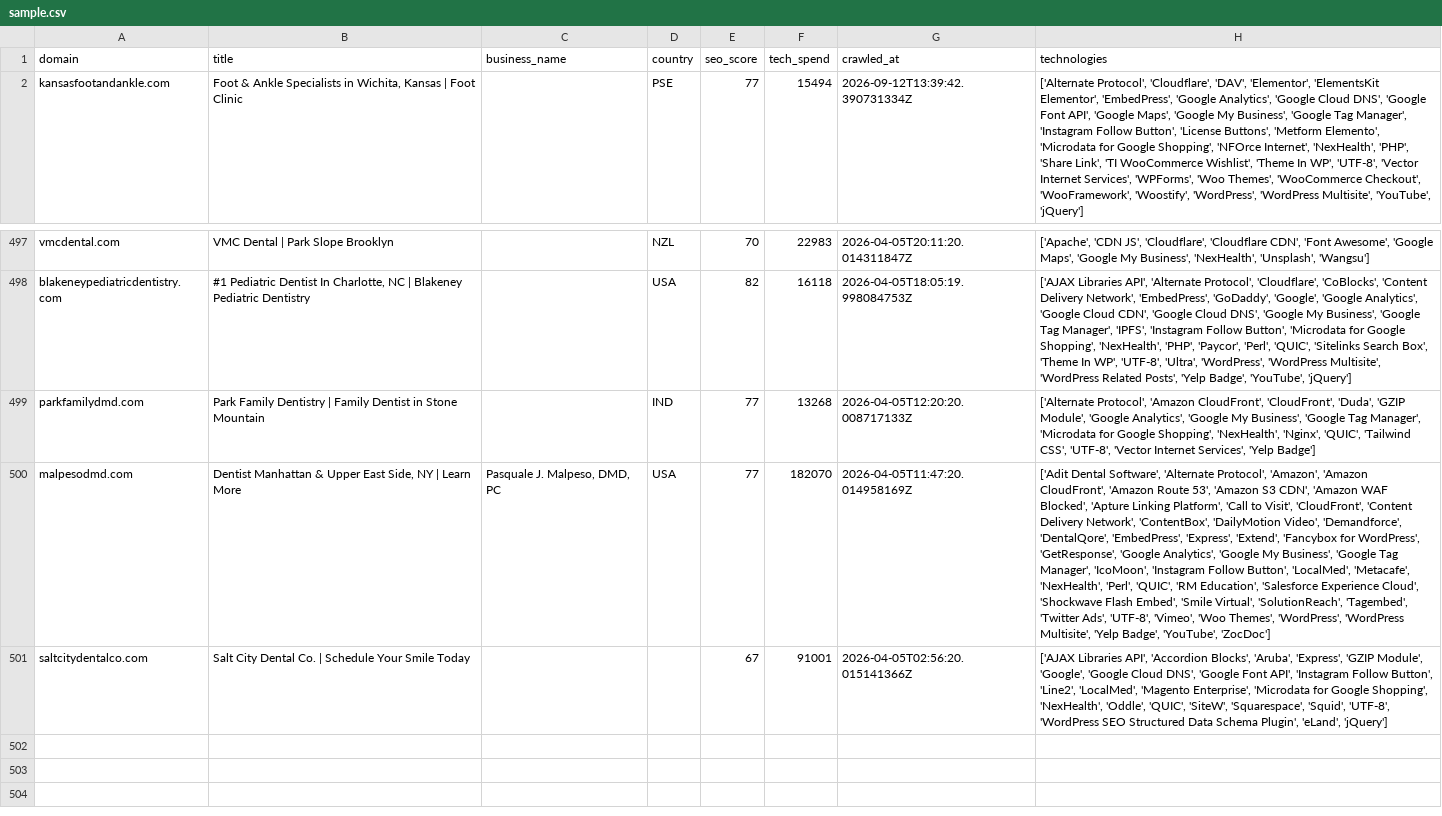
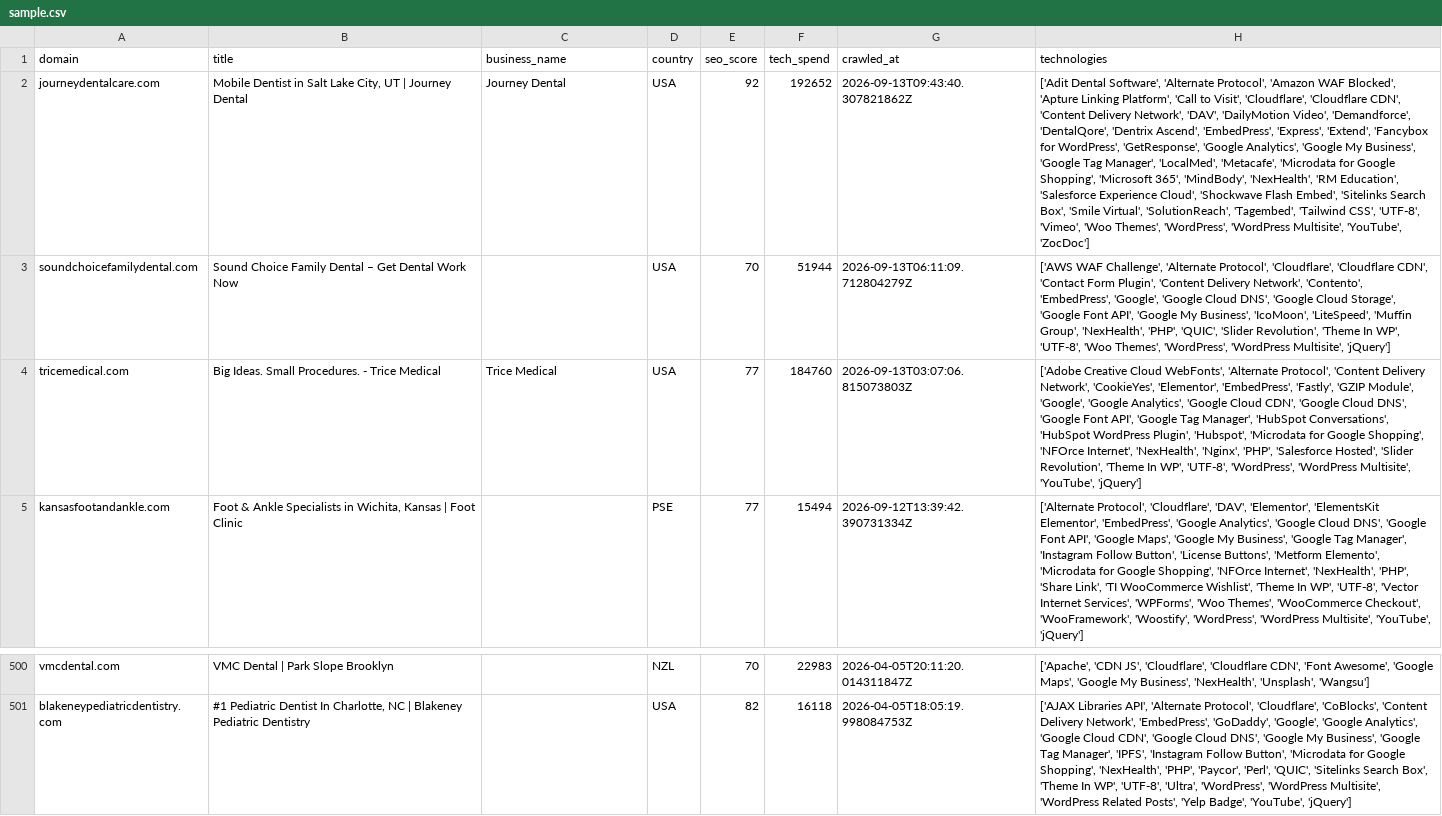
Before and after one commit to AbdulDayyan1/tech-stack-datasets, a CSV file: leads/companies-using-nexhealth/sample.csv, drawn as a sheet; only a part is shown, gaps mark what is left out; removed rows and columns are numbered as before the commit, all else as after; the diff names each change by its address in the sheet, - before the commit and + after, or states it on an @@ line.

```diff
--- a/leads/companies-using-nexhealth/sample.csv
+++ b/leads/companies-using-nexhealth/sample.csv
+row 2: journeydentalcare.com | Mobile Dentist in Salt Lake City, UT | Journey Dental | Journey Dental | USA | 92 | 192652 | 2026-09-13T09:43:40.307821862Z | ['Adit Dental Software', 'Alternate Protocol', 'Amazon WAF Blocked', 'Apture Linking Platform', 'Call to Visit', 'Cloudflare', 'Cloudflare CDN', 'Content Delivery Network', 'DAV', 'DailyMotion Video', 'Demandforce', 'DentalQore', 'Dentrix Ascend', 'EmbedPress', 'Express', 'Extend', 'Fancybox for WordPress', 'GetResponse', 'Google Analytics', 'Google My Business', 'Google Tag Manager', 'LocalMed', 'Metacafe', 'Microdata for Google Shopping', 'Microsoft 365', 'MindBody', 'NexHealth', 'RM Education', 'Salesforce Experience Cloud', 'Shockwave Flash Embed', 'Sitelinks Search Box', 'Smile Virtual', 'SolutionReach', 'Tagembed', 'Tailwind CSS', 'UTF-8', 'Vimeo', 'Woo Themes', 'WordPress', 'WordPress Multisite', 'YouTube', 'ZocDoc']
+row 3: soundchoicefamilydental.com | Sound Choice Family Dental – Get Dental Work Now |  | USA | 70 | 51944 | 2026-09-13T06:11:09.712804279Z | ['AWS WAF Challenge', 'Alternate Protocol', 'Cloudflare', 'Cloudflare CDN', 'Contact Form Plugin', 'Content Delivery Network', 'Contento', 'EmbedPress', 'Google', 'Google Cloud DNS', 'Google Cloud Storage', 'Google Font API', 'Google My Business', 'IcoMoon', 'LiteSpeed', 'Muffin Group', 'NexHealth', 'PHP', 'QUIC', 'Slider Revolution', 'Theme In WP', 'UTF-8', 'Woo Themes', 'WordPress', 'WordPress Multisite', 'jQuery']
+row 4: tricemedical.com | Big Ideas. Small Procedures. - Trice Medical | Trice Medical | USA | 77 | 184760 | 2026-09-13T03:07:06.815073803Z | ['Adobe Creative Cloud WebFonts', 'Alternate Protocol', 'Content Delivery Network', 'CookieYes', 'Elementor', 'EmbedPress', 'Fastly', 'GZIP Module', 'Google', 'Google Analytics', 'Google Cloud CDN', 'Google Cloud DNS', 'Google Font API', 'Google Tag Manager', 'HubSpot Conversations', 'HubSpot WordPress Plugin', 'Hubspot', 'Microdata for Google Shopping', 'NFOrce Internet', 'NexHealth', 'Nginx', 'PHP', 'Salesforce Hosted', 'Slider Revolution', 'Theme In WP', 'UTF-8', 'WordPress', 'WordPress Multisite', 'YouTube', 'jQuery']
-row 499: parkfamilydmd.com | Park Family Dentistry | Family Dentist in Stone Mountain |  | IND | 77 | 13268 | 2026-04-05T12:20:20.008717133Z | ['Alternate Protocol', 'Amazon CloudFront', 'CloudFront', 'Duda', 'GZIP Module', 'Google Analytics', 'Google My Business', 'Google Tag Manager', 'Microdata for Google Shopping', 'NexHealth', 'Nginx', 'QUIC', 'Tailwind CSS', 'UTF-8', 'Vector Internet Services', 'Yelp Badge']
-row 500: malpesodmd.com | Dentist Manhattan & Upper East Side, NY | Learn More | Pasquale J. Malpeso, DMD, PC | USA | 77 | 182070 | 2026-04-05T11:47:20.014958169Z | ['Adit Dental Software', 'Alternate Protocol', 'Amazon', 'Amazon CloudFront', 'Amazon Route 53', 'Amazon S3 CDN', 'Amazon WAF Blocked', 'Apture Linking Platform', 'Call to Visit', 'CloudFront', 'Content Delivery Network', 'ContentBox', 'DailyMotion Video', 'Demandforce', 'DentalQore', 'EmbedPress', 'Express', 'Extend', 'Fancybox for WordPress', 'GetResponse', 'Google Analytics', 'Google My Business', 'Google Tag Manager', 'IcoMoon', 'Instagram Follow Button', 'LocalMed', 'Metacafe', 'NexHealth', 'Perl', 'QUIC', 'RM Education', 'Salesforce Experience Cloud', 'Shockwave Flash Embed', 'Smile Virtual', 'SolutionReach', 'Tagembed', 'Twitter Ads', 'UTF-8', 'Vimeo', 'Woo Themes', 'WordPress', 'WordPress Multisite', 'Yelp Badge', 'YouTube', 'ZocDoc']
-row 501: saltcitydentalco.com | Salt City Dental Co. | Schedule Your Smile Today |  |  | 67 | 91001 | 2026-04-05T02:56:20.015141366Z | ['AJAX Libraries API', 'Accordion Blocks', 'Aruba', 'Express', 'GZIP Module', 'Google', 'Google Cloud DNS', 'Google Font API', 'Instagram Follow Button', 'Line2', 'LocalMed', 'Magento Enterprise', 'Microdata for Google Shopping', 'NexHealth', 'Oddle', 'QUIC', 'SiteW', 'Squarespace', 'Squid', 'UTF-8', 'WordPress SEO Structured Data Schema Plugin', 'eLand', 'jQuery']
```
Also changed, not shown: leads/companies-using-athenahealth/sample.csv, leads/companies-using-jane-app/sample.csv, 28 other files.
